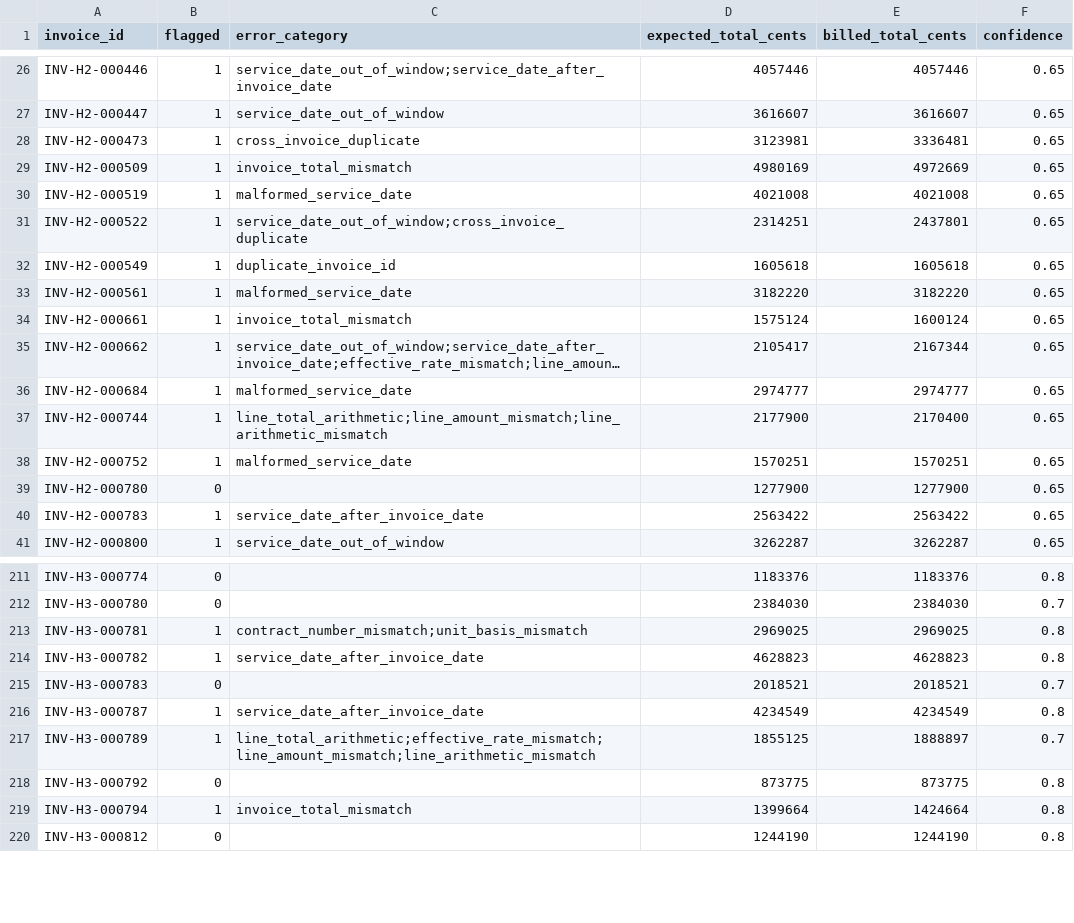
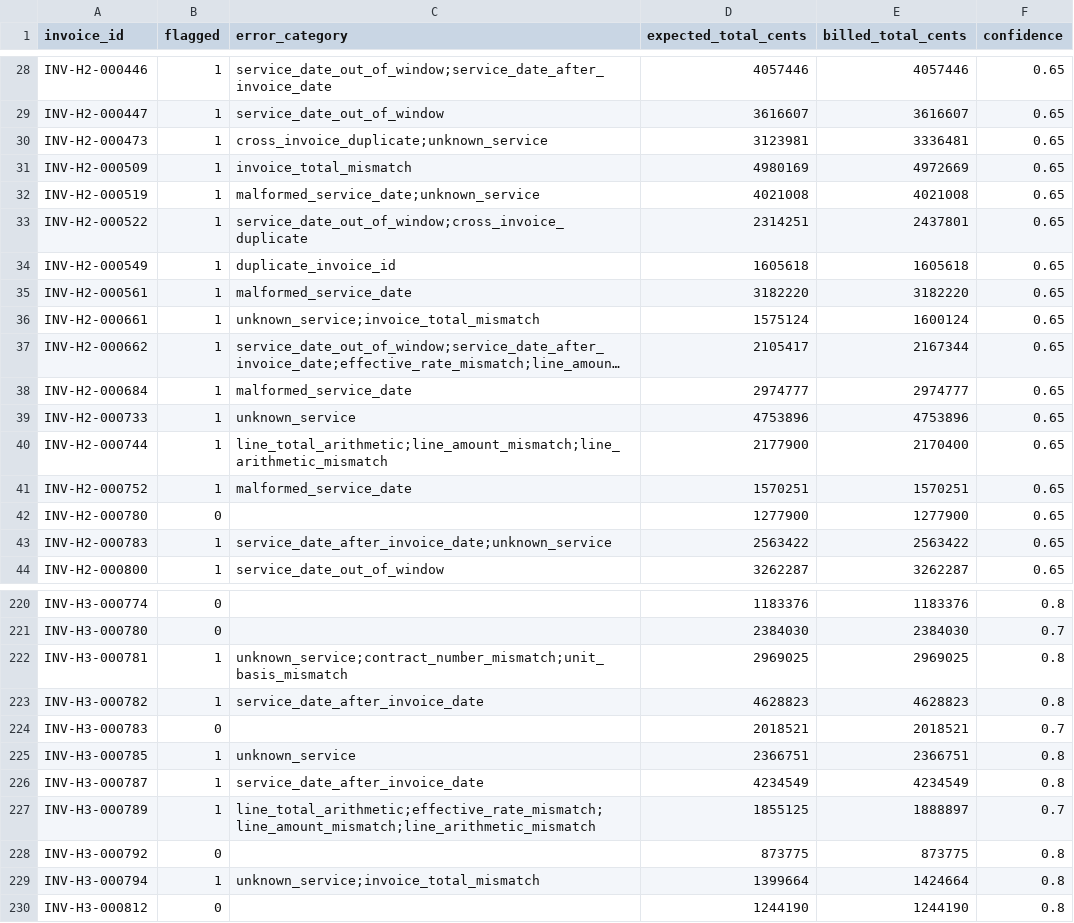
Before and after one commit to Nassar-Coding/insurance-invoice, a CSV file: submission.csv, drawn as a sheet; only a part is shown, gaps mark what is left out; long unchanged cells end in …; addresses are those after the commit; the diff covers the shown part only; the diff names each change by its address in the sheet, - before the commit and + after, or states it on an @@ line.

```diff
--- a/submission.csv
+++ b/submission.csv
-C30 (error_category): cross_invoice_duplicate
+C30 (error_category): cross_invoice_duplicate;unknown_service
-C32 (error_category): malformed_service_date
+C32 (error_category): malformed_service_date;unknown_service
-C36 (error_category): invoice_total_mismatch
+C36 (error_category): unknown_service;invoice_total_mismatch
+row 39: INV-H2-000733 | 1 | unknown_service | 4753896 | 4753896 | 0.65
-C43 (error_category): service_date_after_invoice_date
+C43 (error_category): service_date_after_invoice_date;unknown_service
-C222 (error_category): contract_number_mismatch;unit_basis_mismatch
+C222 (error_category): unknown_service;contract_number_mismatch;unit_basis_mismatch
+row 225: INV-H3-000785 | 1 | unknown_service | 2366751 | 2366751 | 0.8
-C229 (error_category): invoice_total_mismatch
+C229 (error_category): unknown_service;invoice_total_mismatch
```
Also changed, not shown: 18 added rows and 21 edited cells elsewhere in this file, 11 other files.
